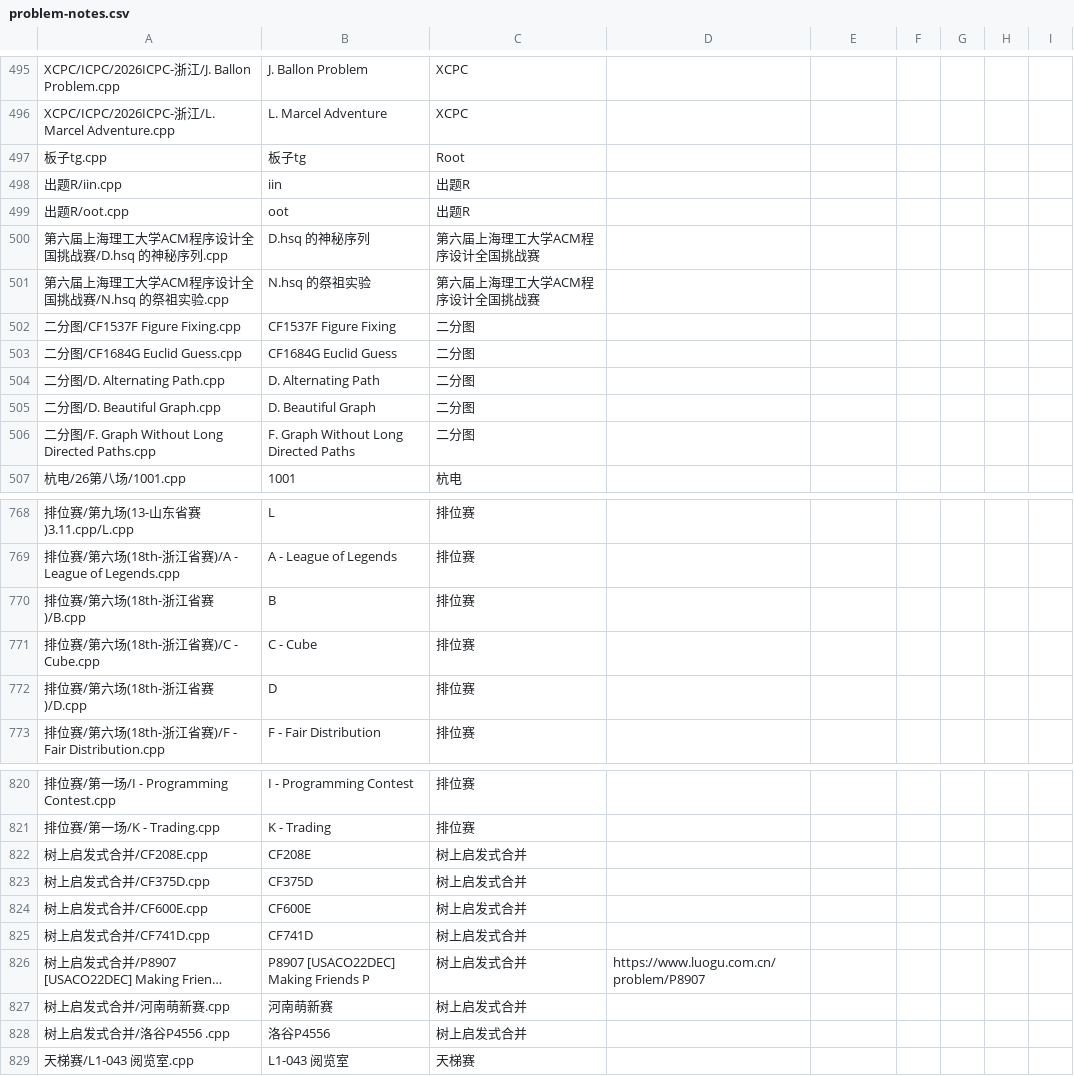
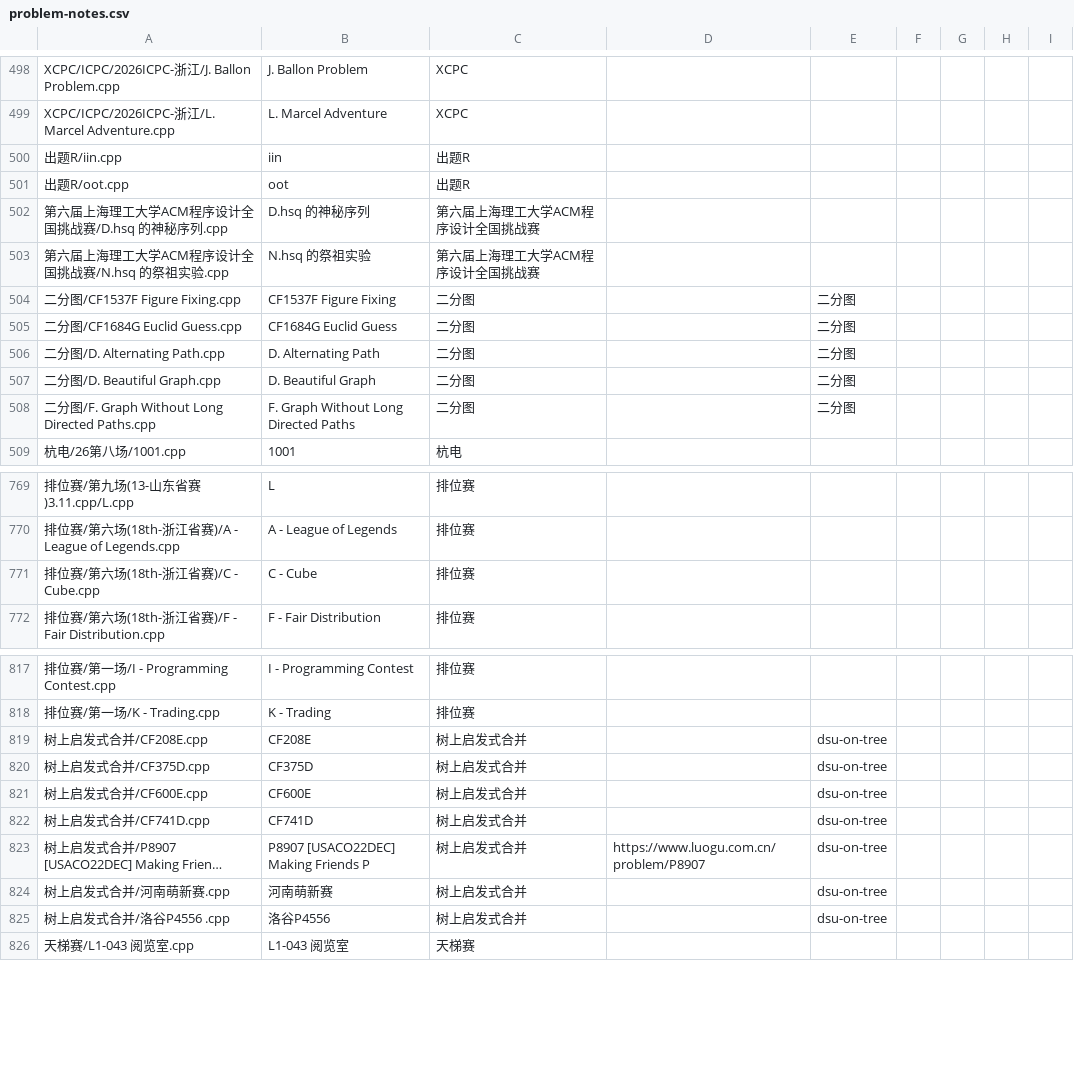
Before and after one commit to ZFM-1208/ACM-Algorithm, a CSV file: problem-notes.csv, drawn as a sheet; only a part is shown, gaps mark what is left out; long unchanged cells end in …; removed rows and columns are numbered as before the commit, all else as after; the diff covers the shown part only; the diff names each change by its address in the sheet, - before the commit and + after, or states it on an @@ line.

```diff
--- a/problem-notes.csv
+++ b/problem-notes.csv
-row 497: 板子tg.cpp | 板子tg | Root
-E504:E508: (empty)
+E504:E508: 二分图
-row 770: 排位赛/第六场(18th-浙江省赛)/B.cpp | B | 排位赛
-row 772: 排位赛/第六场(18th-浙江省赛)/D.cpp | D | 排位赛
-E819:E825: (empty)
+E819:E825: dsu-on-tree
```
Also changed, not shown: 4 added rows, 7 removed rows and 17 edited cells elsewhere in this file, 45 other files.
